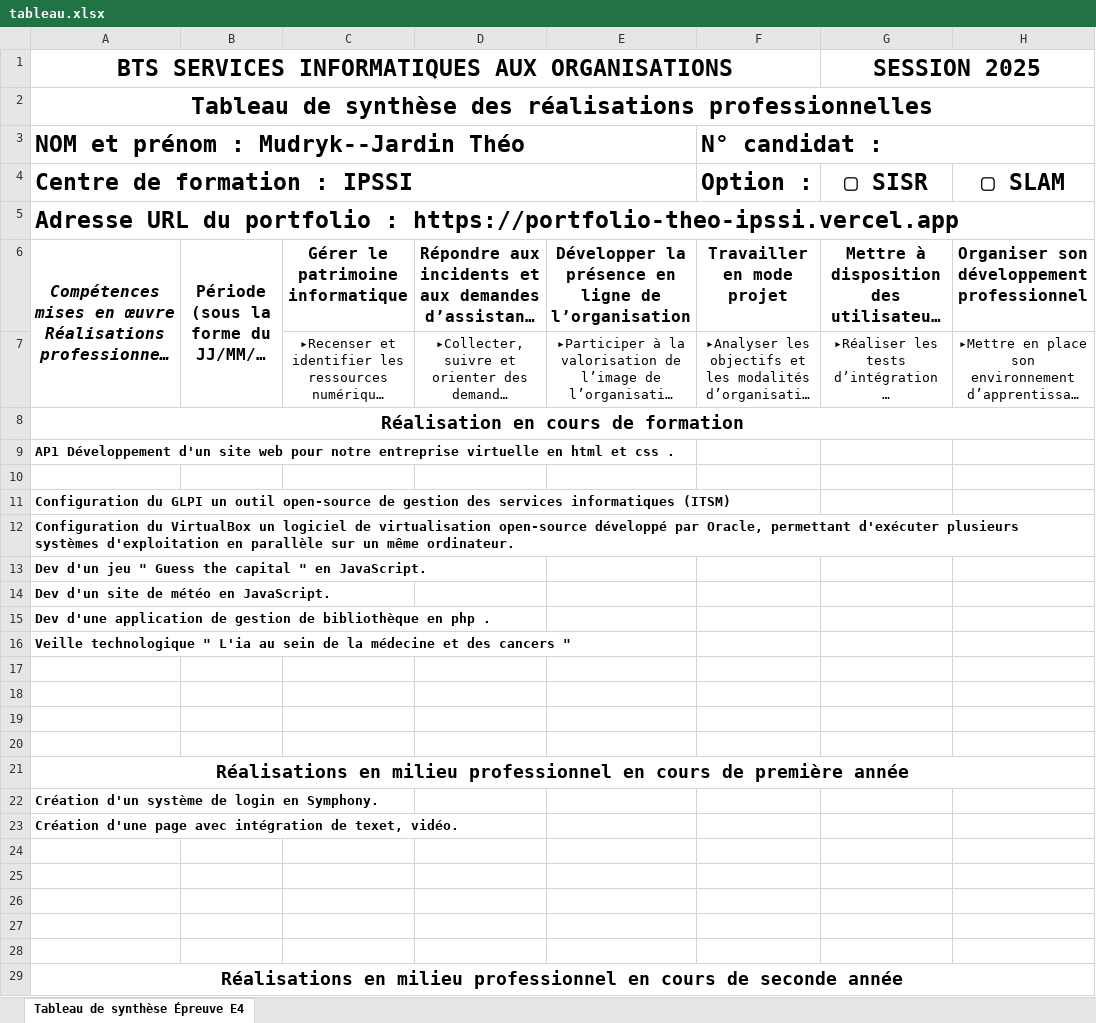
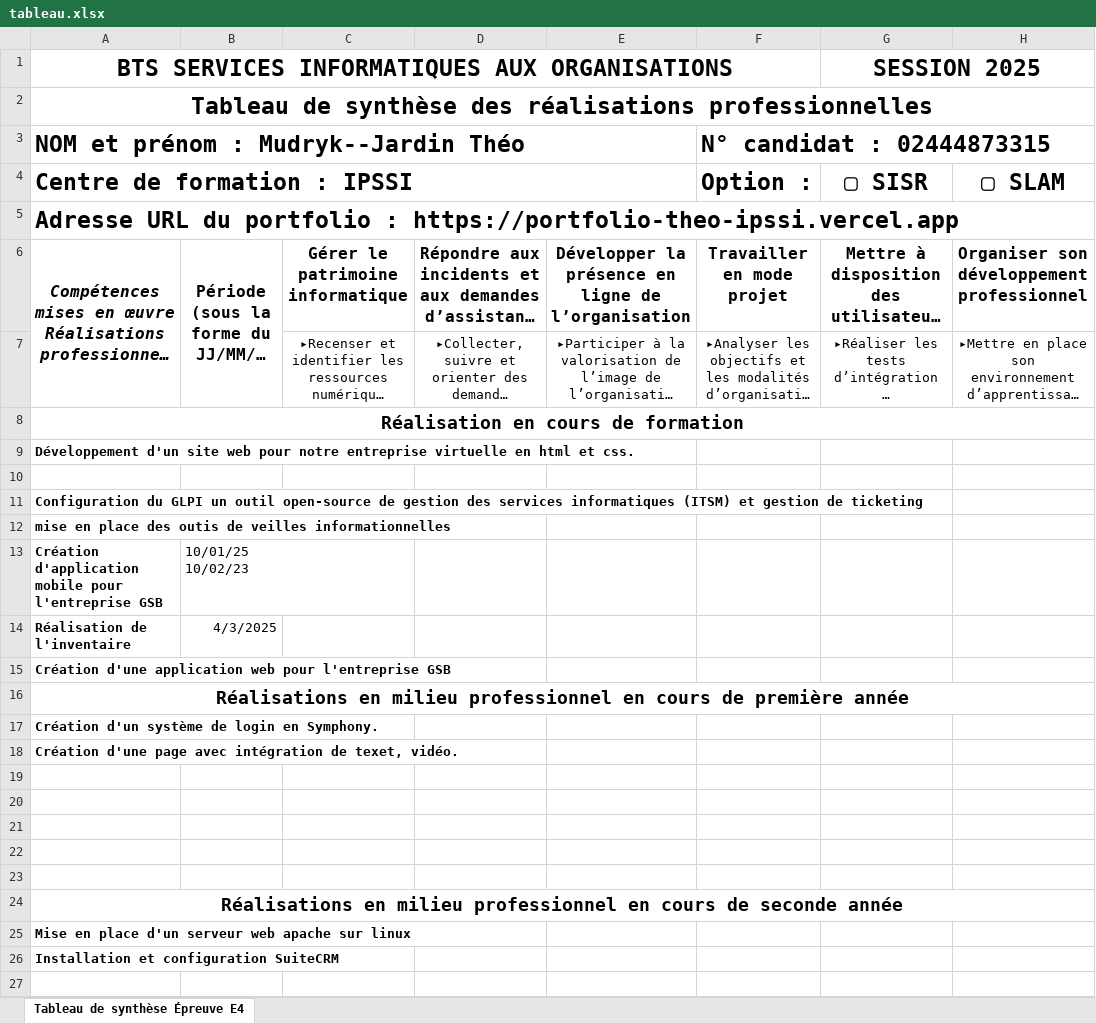
Before and after one commit to sayaa872/portfolio_exam, an Excel workbook: public/assets/tableau.xlsx, sheet Tableau de synthèse Épreuve E4, drawn as a sheet; long unchanged cells end in …; values as stored, in another font and other column widths than the file's, no borders; charts and pictures not drawn; removed rows and columns are numbered as before the commit, all else as after; ↵ is a line break in a cell; the diff names each change by its address in the sheet, - before the commit and + after, or states it on an @@ line.

Commit message:
tableau de synthèse

```diff
--- a/public/assets/tableau.xlsx (sheet Tableau de synthèse Épreuve E4)
+++ b/public/assets/tableau.xlsx (sheet Tableau de synthèse Épreuve E4)
-F3: N° candidat :
+F3: N° candidat : 02444873315
-A9: AP1 Développement d'un site web pour notre entreprise virtuelle en html et css .
+A9: Développement d'un site web pour notre entreprise virtuelle en html et css.
-A11: …informatiques (ITSM)
+A11: …informatiques (ITSM) et gestion de ticketing
-A12: Configuration du VirtualBox un logiciel de virtualisation open-source développé par Oracle, permettant d'exécuter plusieurs systèmes d'exploitation en parallèle sur un même ordinateur.
+A12: mise en place des outis de veilles informationnelles
-row 13: Dev d'un jeu " Guess the capital " en JavaScript.
-row 14: Dev d'un site de météo en JavaScript.
-row 15: Dev d'une application de gestion de bibliothèque en php .
-row 16: Veille technologique " L'ia au sein de la médecine et des cancers "
-row 13: (empty)
+row 13: Création d'application mobile pour l'entreprise GSB | 10/01/25 ↵ 10/02/23
-row 14: (empty)
+row 14: Réalisation de l'inventaire | 4/3/2025
-A15: (empty)
+A15: Création d'une application web pour l'entreprise GSB
-row 20: (empty)
+row 25: Mise en place d'un serveur web apache sur linux
+row 26: Installation et configuration SuiteCRM
```
Also changed, not shown: charts or pictures.
